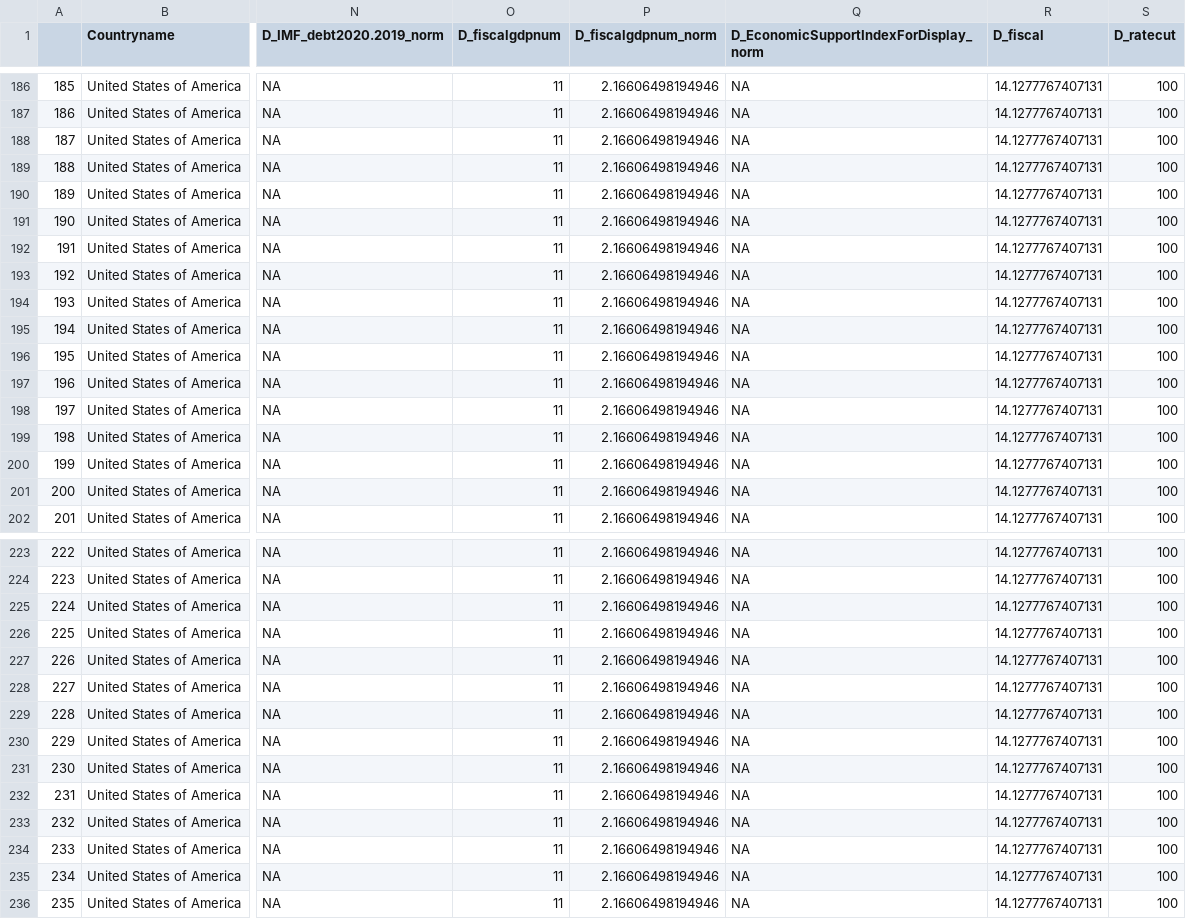
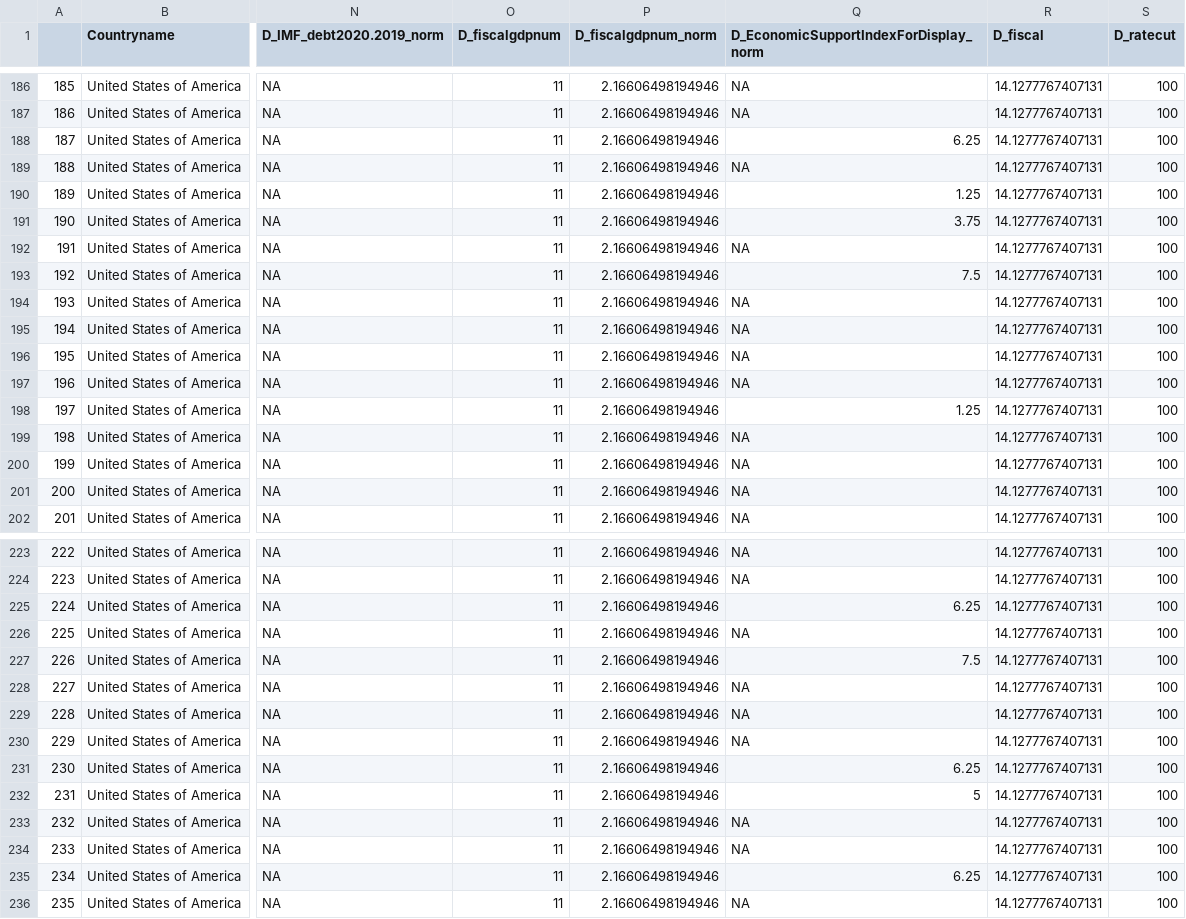
Before and after one commit to ljonestz/compoundriskdata, a CSV file: Risk_sheets/debtsheet.csv, drawn as a sheet; only a part is shown, gaps mark what is left out; the diff covers the shown part only; the diff names each change by its address in the sheet, - before the commit and + after, or states it on an @@ line.

```diff
--- a/Risk_sheets/debtsheet.csv
+++ b/Risk_sheets/debtsheet.csv
-Q188: NA
+Q188: 6.25
-Q190: NA
+Q190: 1.25
-Q191: NA
+Q191: 3.75
-Q193: NA
+Q193: 7.5
-Q198: NA
+Q198: 1.25
-Q225: NA
+Q225: 6.25
-Q227: NA
+Q227: 7.5
-Q231: NA
+Q231: 6.25
-Q232: NA
+Q232: 5
-Q235: NA
+Q235: 6.25
```
Also changed, not shown: 27 edited cells elsewhere in this file, Risk_sheets/Compound_Risk_Flag_Sheets.csv, Risk_sheets/acapssheet.csv, 5 other files.
